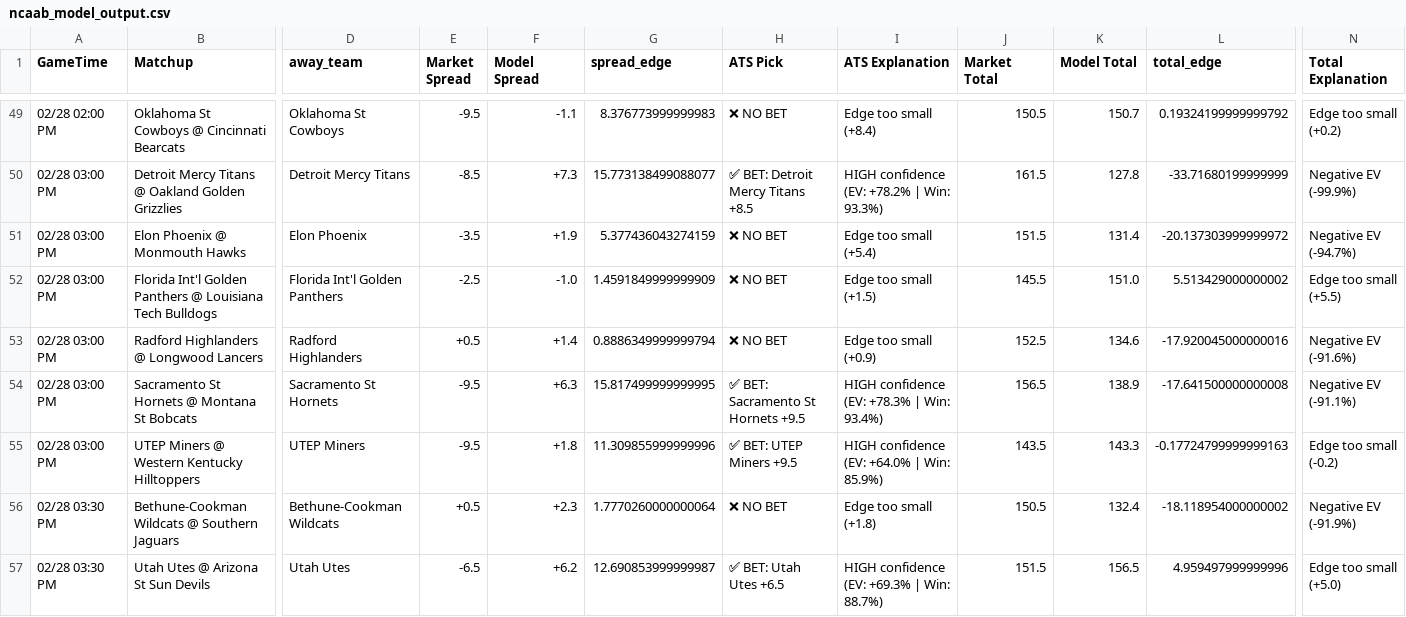
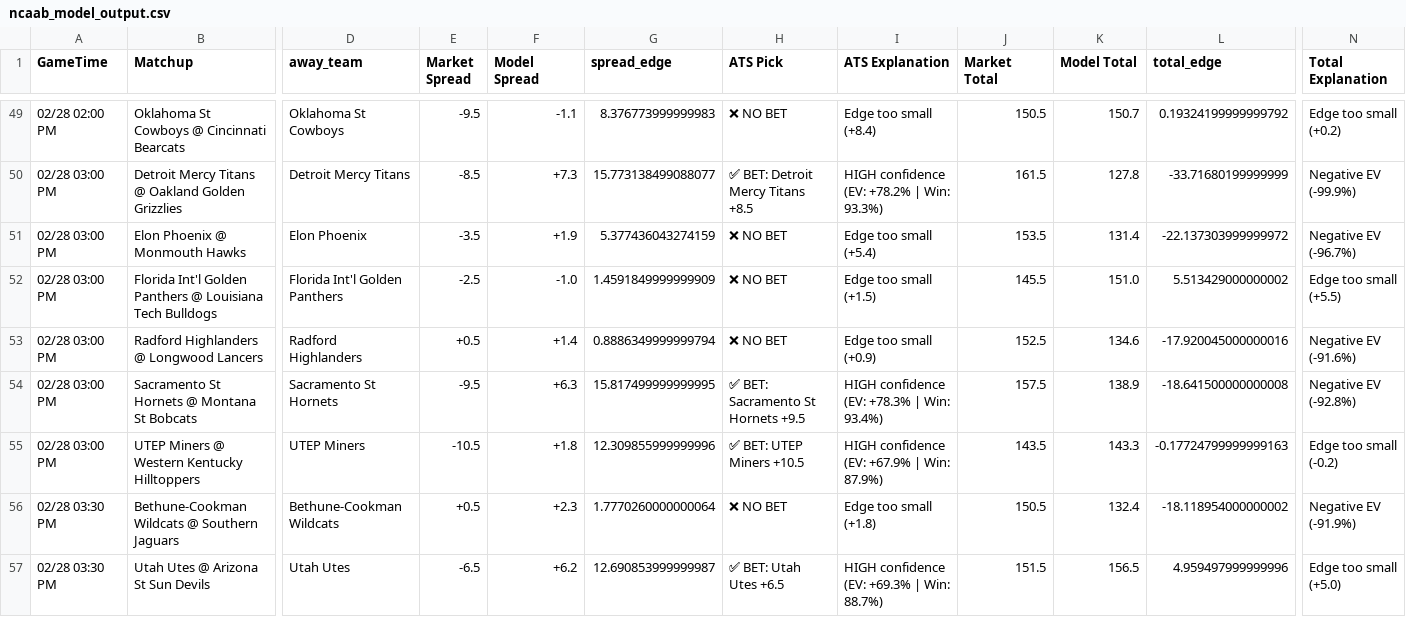
Before and after one commit to BangLetsGetIt/NBA-NCAA-Betting-Models, a CSV file: ncaa/ncaab_model_output.csv, drawn as a sheet; only a part is shown, gaps mark what is left out; the diff covers the shown part only; the diff names each change by its address in the sheet, - before the commit and + after, or states it on an @@ line.

Commit message:
Update model outputs - 2026-02-28 07:23:17

```diff
--- a/ncaa/ncaab_model_output.csv
+++ b/ncaa/ncaab_model_output.csv
-J51 (Market Total): 151.5
+J51 (Market Total): 153.5
-L51 (total_edge): -20.137303999999972
+L51 (total_edge): -22.137303999999972
-N51 (Total Explanation): Negative EV (-94.7%)
+N51 (Total Explanation): Negative EV (-96.7%)
-J54 (Market Total): 156.5
+J54 (Market Total): 157.5
-L54 (total_edge): -17.641500000000008
+L54 (total_edge): -18.641500000000008
-N54 (Total Explanation): Negative EV (-91.1%)
+N54 (Total Explanation): Negative EV (-92.8%)
-E55 (Market Spread): -9.5
+E55 (Market Spread): -10.5
-G55 (spread_edge): 11.309855999999996
+G55 (spread_edge): 12.309855999999996
-H55 (ATS Pick): ✅ BET: UTEP Miners +9.5
+H55 (ATS Pick): ✅ BET: UTEP Miners +10.5
-I55 (ATS Explanation): HIGH confidence (EV: +64.0% | Win: 85.9%)
+I55 (ATS Explanation): HIGH confidence (EV: +67.9% | Win: 87.9%)
```
Also changed, not shown: 87 edited cells elsewhere in this file, nba/nba_model_output.csv, 9 other files.
